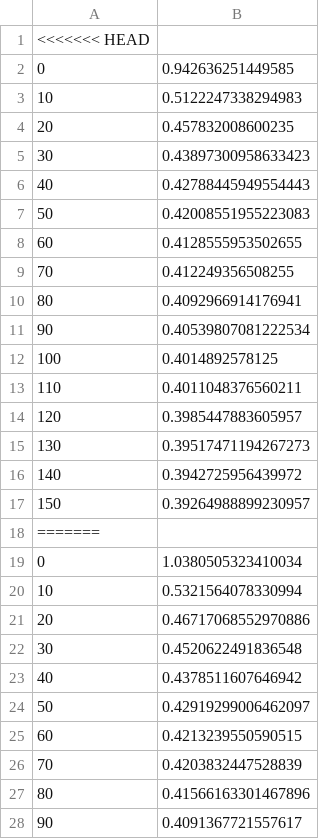
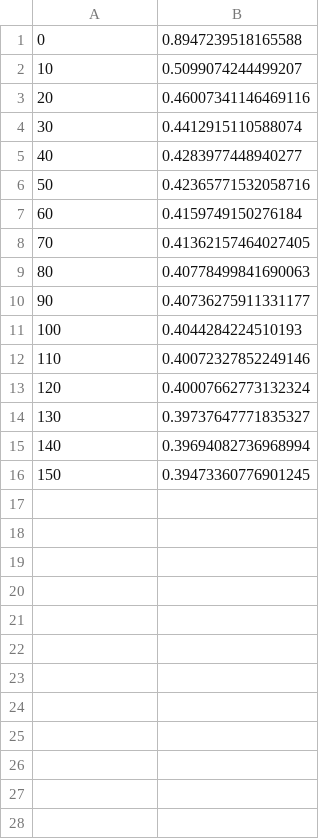
Before and after one commit to metis-caad/link-prediction, a CSV file: train_loss.csv, drawn as a sheet; only a part is shown; the diff covers the shown part only.

```diff
--- a/train_loss.csv
+++ b/train_loss.csv
@@ -1,28 +1,16 @@
-<<<<<<< HEAD
-0,0.942636251449585
-10,0.5122247338294983
-20,0.457832008600235
-30,0.43897300958633423
-40,0.42788445949554443
-50,0.42008551955223083
-60,0.4128555953502655
-70,0.412249356508255
-80,0.4092966914176941
-90,0.40539807081222534
-100,0.4014892578125
-110,0.4011048376560211
-120,0.3985447883605957
-130,0.39517471194267273
-140,0.3942725956439972
-150,0.39264988899230957
-=======
-0,1.0380505323410034
-10,0.5321564078330994
-20,0.46717068552970886
-30,0.4520622491836548
-40,0.4378511607646942
-50,0.42919299006462097
-60,0.4213239550590515
-70,0.4203832447528839
-80,0.41566163301467896
-90,0.4091367721557617
+0,0.8947239518165588
+10,0.5099074244499207
+20,0.46007341146469116
+30,0.4412915110588074
+40,0.4283977448940277
+50,0.42365771532058716
+60,0.4159749150276184
+70,0.41362157464027405
+80,0.40778499841690063
+90,0.40736275911331177
+100,0.4044284224510193
+110,0.40072327852249146
+120,0.40007662773132324
+130,0.39737647771835327
+140,0.39694082736968994
+150,0.39473360776901245
```
Also changed, not shown: 7 removed rows elsewhere in this file, auc.csv, 10 other files.
